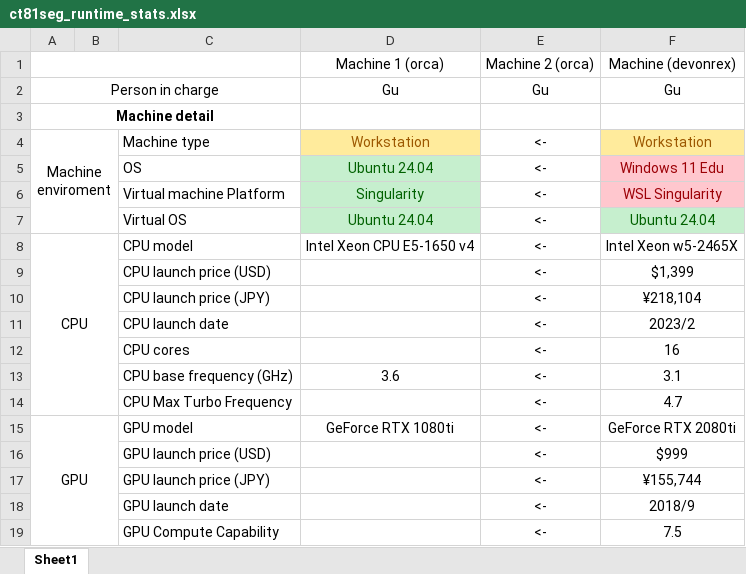
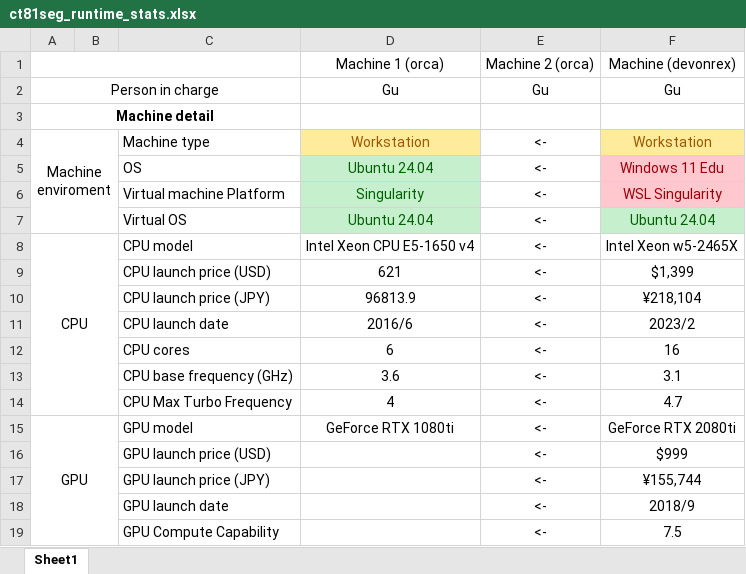
Before and after one commit to Kayaba-Akihiko/CT81SegApp, an Excel workbook: materials/ct81seg_runtime_stats.xlsx, sheet Sheet1, drawn as a sheet; only a part is shown; values as stored, in another font and other column widths than the file's, no borders; conditional formats not drawn; the diff names each change by its address in the sheet, - before the commit and + after, or states it on an @@ line.

```diff
--- a/materials/ct81seg_runtime_stats.xlsx (sheet Sheet1)
+++ b/materials/ct81seg_runtime_stats.xlsx (sheet Sheet1)
-D9: (empty)
+D9: 621
-D10: (empty)
+D10: 96813.9
-D11: (empty)
+D11: 2016/6
-D12: (empty)
+D12: 6
-D14: (empty)
+D14: 4
```
Also changed, not shown: 1 other file.
